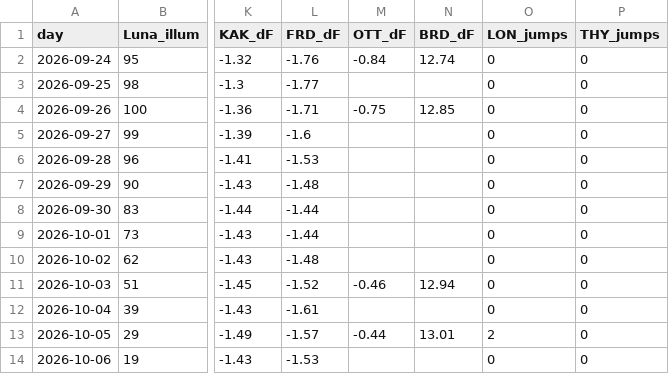
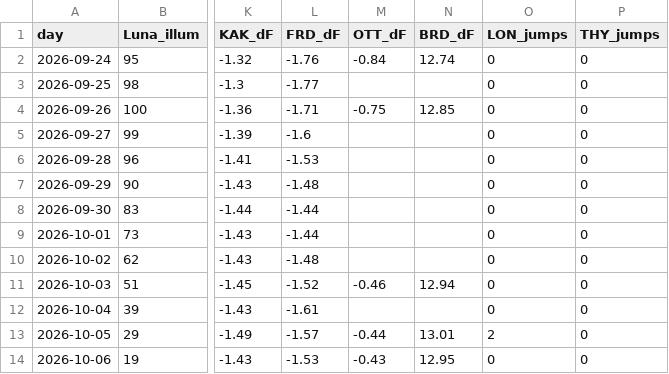
Before and after one commit to lake-dot/SDSky33038, a CSV file: data/days/SKY_REGISTRO.csv, drawn as a sheet; only a part is shown, gaps mark what is left out; the diff names each change by its address in the sheet, - before the commit and + after, or states it on an @@ line.

```diff
--- a/data/days/SKY_REGISTRO.csv
+++ b/data/days/SKY_REGISTRO.csv
-M14 (OTT_dF): (empty)
+M14 (OTT_dF): -0.43
-N14 (BRD_dF): (empty)
+N14 (BRD_dF): 12.95
```
Also changed, not shown: 3 other files.
